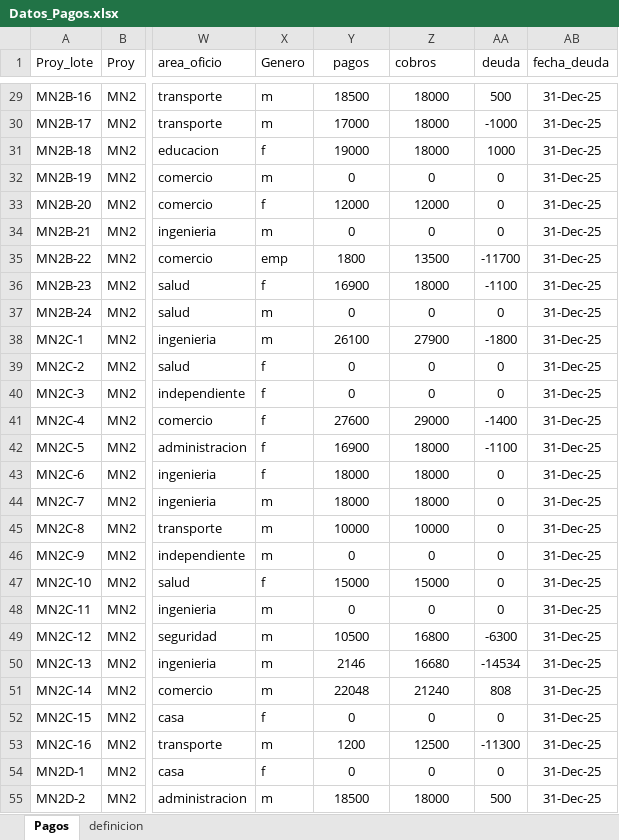
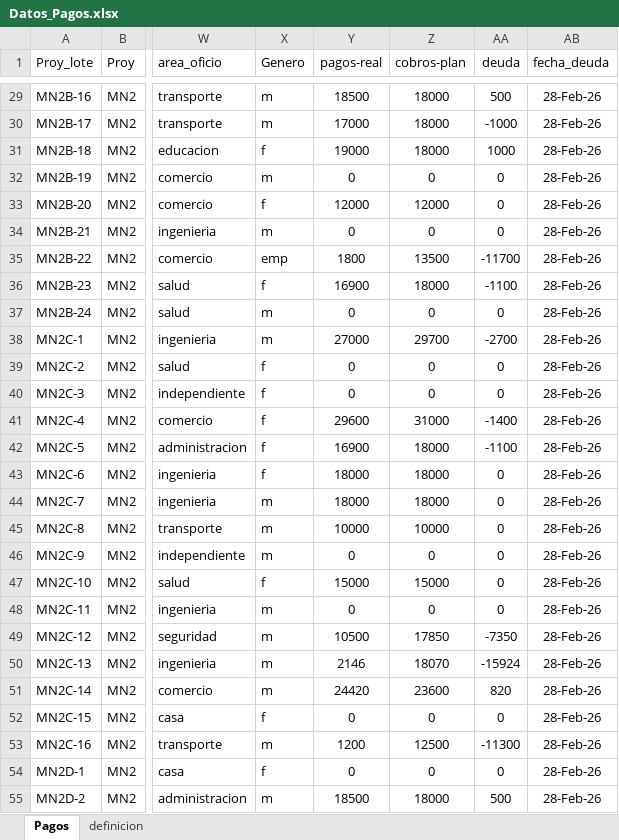
Before and after one commit to johnybravopineda/consulta-pago, an Excel workbook: Datos_Pagos.xlsx, sheet Pagos, drawn as a sheet; only a part is shown, gaps mark what is left out; values as stored, in another font and other column widths than the file's, no borders; the diff covers the shown part only; the diff names each change by its address in the sheet, - before the commit and + after, or states it on an @@ line.

```diff
--- a/Datos_Pagos.xlsx (sheet Pagos)
+++ b/Datos_Pagos.xlsx (sheet Pagos)
-Y1: pagos
+Y1: pagos-real
-Z1: cobros
+Z1: cobros-plan
-AB29:AB55 (fecha_deuda): 31-Dec-25
+AB29:AB55 (fecha_deuda): 28-Feb-26
-Y38 (pagos-real): 26100
+Y38 (pagos-real): 27000
-Z38 (cobros-plan): 27900
+Z38 (cobros-plan): 29700
-AA38 (deuda): -1800
+AA38 (deuda): -2700
-Y41 (pagos-real): 27600
+Y41 (pagos-real): 29600
-Z41 (cobros-plan): 29000
+Z41 (cobros-plan): 31000
-Z49 (cobros-plan): 16800
+Z49 (cobros-plan): 17850
-AA49 (deuda): -6300
+AA49 (deuda): -7350
-Z50 (cobros-plan): 16680
+Z50 (cobros-plan): 18070
-AA50 (deuda): -14534
+AA50 (deuda): -15924
-Y51 (pagos-real): 22048
+Y51 (pagos-real): 24420
-Z51 (cobros-plan): 21240
+Z51 (cobros-plan): 23600
-AA51 (deuda): 808
+AA51 (deuda): 820
```
Also changed, not shown: 1089 edited cells elsewhere in this sheet.
